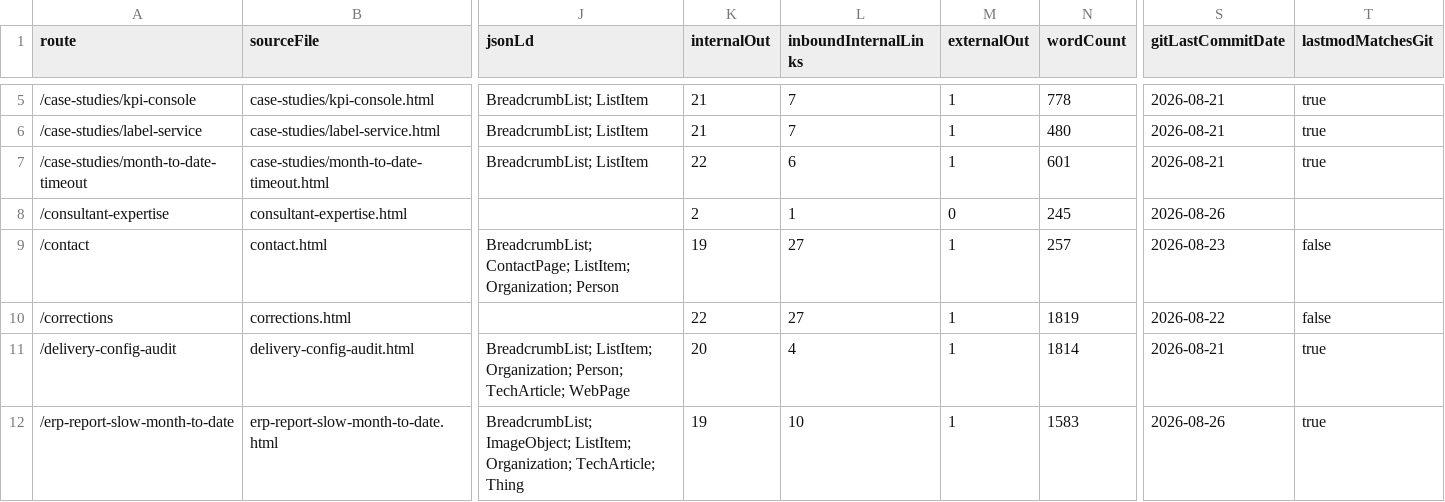
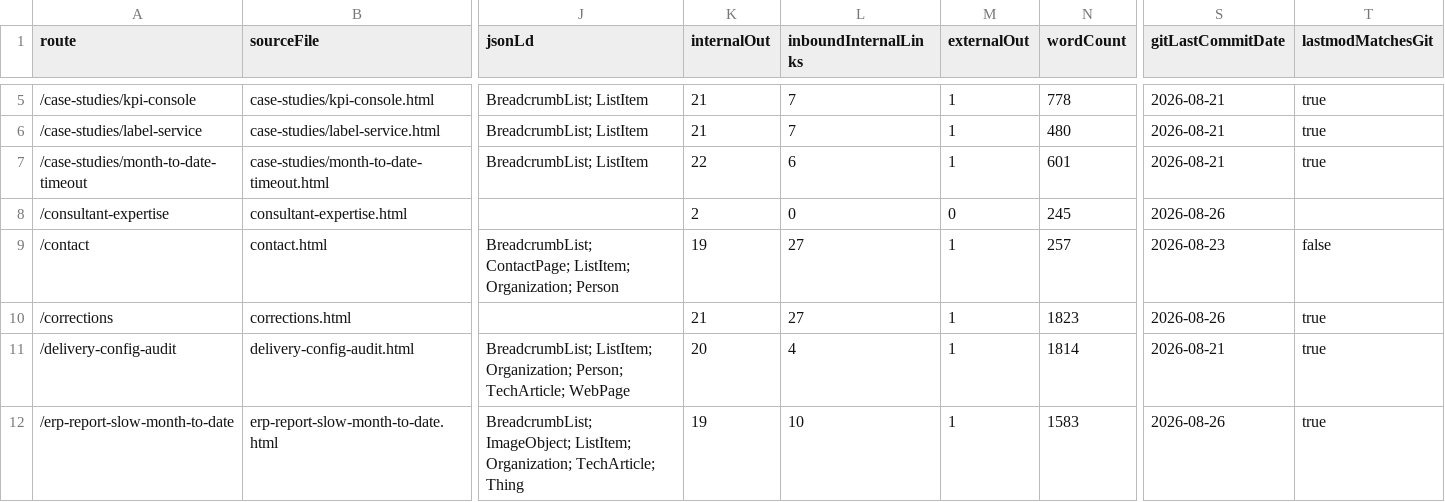
Before and after one commit to iamnotcheckingit-cyber/siegestack, a CSV file: reports/page-inventory.csv, drawn as a sheet; only a part is shown, gaps mark what is left out; the diff names each change by its address in the sheet, - before the commit and + after, or states it on an @@ line.

Commit message:
Do not link /corrections at a noindex page
SS-402 fired the moment the previous commit landed: /corrections is indexable
and the new entry linked /consultant-expertise, which is noindex, so the entry
was pointing crawlers at a dead end.

The convention on that page is that every entry links back to the page it
belongs to. It cannot here, and the honest resolution is to name the route in
<code> rather than either dropping the reference or making a closed form
indexable to satisfy a link convention. A human can still find it; a crawler is
no longer sent somewhere it is told not to index.

The rule caught this within one commit of the link existing, which is the whole
argument for having it.

```diff
--- a/reports/page-inventory.csv
+++ b/reports/page-inventory.csv
-L8 (inboundInternalLinks): 1
+L8 (inboundInternalLinks): 0
-K10 (internalOut): 22
+K10 (internalOut): 21
-N10 (wordCount): 1819
+N10 (wordCount): 1823
-S10 (gitLastCommitDate): 2026-08-22
+S10 (gitLastCommitDate): 2026-08-26
-T10 (lastmodMatchesGit): false
+T10 (lastmodMatchesGit): true
```
Also changed, not shown: 3 other files.
